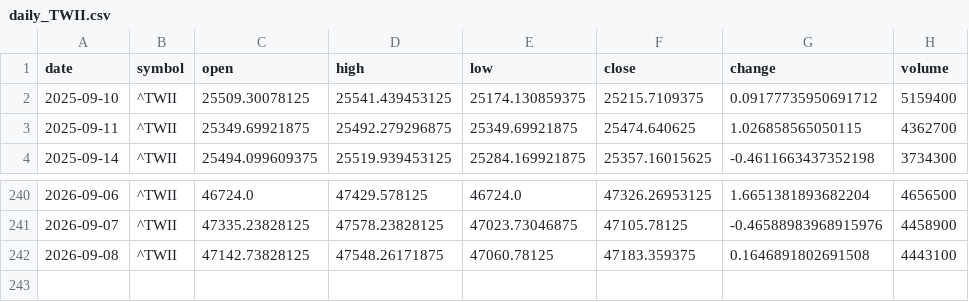
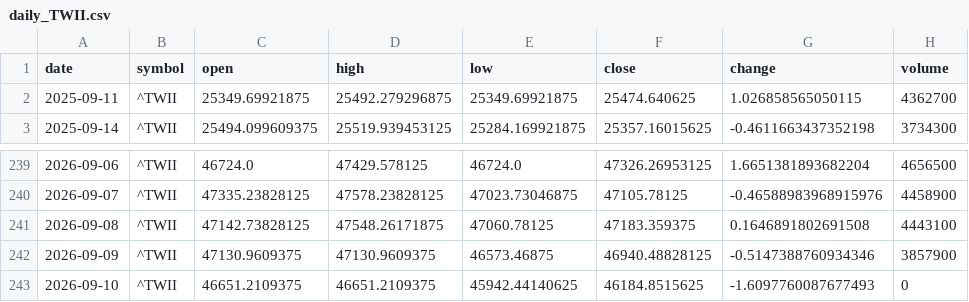
Before and after one commit to timhun/daily-podcast-stk, a CSV file: data/market/daily_TWII.csv, drawn as a sheet; only a part is shown, gaps mark what is left out.

```diff
--- a/data/market/daily_TWII.csv
+++ b/data/market/daily_TWII.csv
@@ -1,3 +1,2 @@
 date,symbol,open,high,low,close,change,volume
-2025-09-10,^TWII,25509.30078125,25541.439453125,25174.130859375,25215.7109375,0.09177735950691712,5159400
 2025-09-11,^TWII,25349.69921875,25492.279296875,25349.69921875,25474.640625,1.026858565050115,4362700
@@ -242 +241,3 @@ date,symbol,open,high,low,close,change,volume
 2026-09-08,^TWII,47142.73828125,47548.26171875,47060.78125,47183.359375,0.1646891802691508,4443100
+2026-09-09,^TWII,47130.9609375,47130.9609375,46573.46875,46940.48828125,-0.5147388760934346,3857900
+2026-09-10,^TWII,46651.2109375,46651.2109375,45942.44140625,46184.8515625,-1.6097760087677493,0
```
Also changed, not shown: data/market/daily_0050_TW.csv, data/market/daily_2330_TW.csv, 10 other files.
